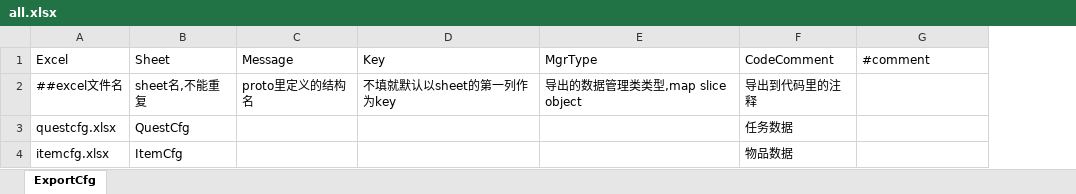
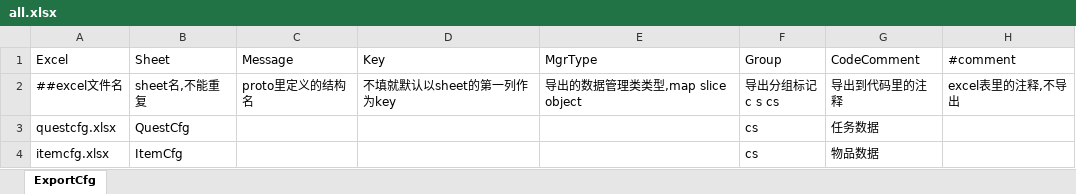
Before and after one commit to fish-tennis/excelexporter, an Excel workbook: data/excel/all.xlsx, sheet ExportCfg, drawn as a sheet; values as stored, in another font and other column widths than the file's, no borders; addresses are those after the commit; ↵ is a line break in a cell; the diff names each change by its address in the sheet, - before the commit and + after, or states it on an @@ line.

```diff
--- a/data/excel/all.xlsx (sheet ExportCfg)
+++ b/data/excel/all.xlsx (sheet ExportCfg)
+column F (Group), rows 2-4: 导出分组标记 ↵ c s cs | cs | cs
-H2 (#comment): (empty)
+H2 (#comment): excel表里的注释,不导出
```
Also changed, not shown: data/excel/itemcfg.xlsx, data/excel/questcfg.xlsx, 11 other files.
